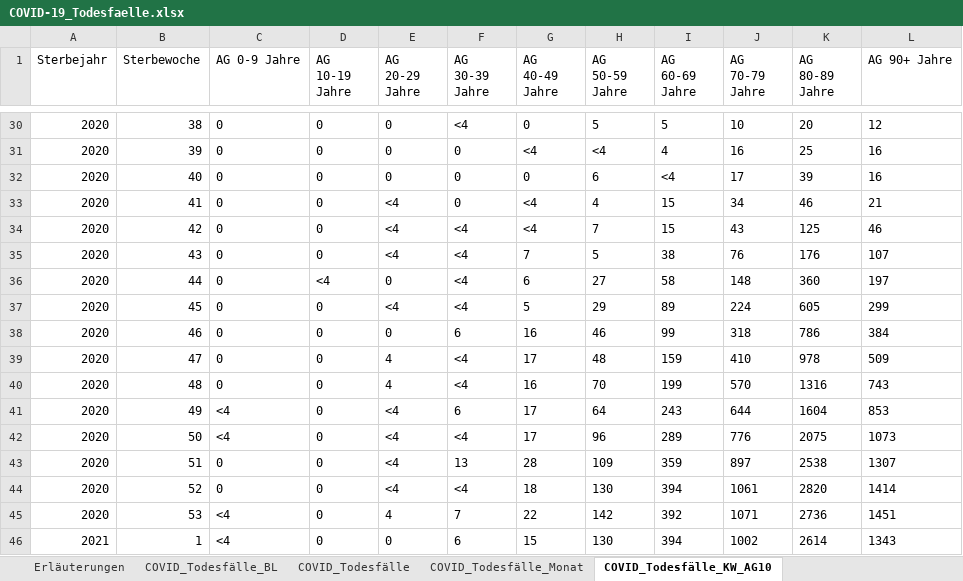
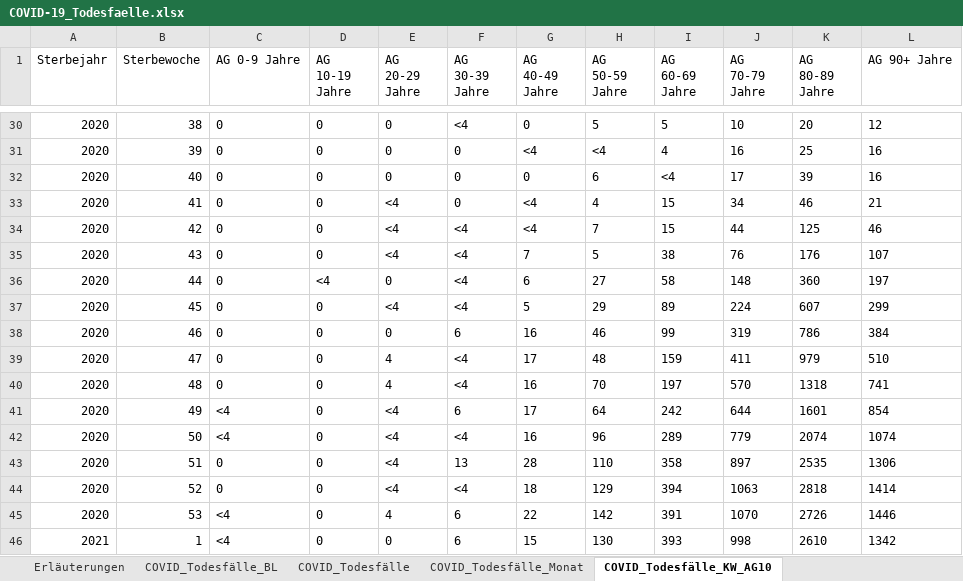
Before and after one commit to hodoi05/vaccinedata, an Excel workbook: data/source/COVID-19_Todesfaelle.xlsx, sheet COVID_Todesfälle_KW_AG10, drawn as a sheet; only a part is shown, gaps mark what is left out; values as stored, in another font and other column widths than the file's, no borders; the diff covers the shown part only; the diff names each change by its address in the sheet, - before the commit and + after, or states it on an @@ line.

```diff
--- a/data/source/COVID-19_Todesfaelle.xlsx (sheet COVID_Todesfälle_KW_AG10)
+++ b/data/source/COVID-19_Todesfaelle.xlsx (sheet COVID_Todesfälle_KW_AG10)
-J34 (AG 70-79 Jahre): 43
+J34 (AG 70-79 Jahre): 44
-K37 (AG 80-89 Jahre): 605
+K37 (AG 80-89 Jahre): 607
-J38 (AG 70-79 Jahre): 318
+J38 (AG 70-79 Jahre): 319
-J39 (AG 70-79 Jahre): 410
+J39 (AG 70-79 Jahre): 411
-K39 (AG 80-89 Jahre): 978
+K39 (AG 80-89 Jahre): 979
-L39 (AG 90+ Jahre): 509
+L39 (AG 90+ Jahre): 510
-I40 (AG 60-69 Jahre): 199
+I40 (AG 60-69 Jahre): 197
-K40 (AG 80-89 Jahre): 1316
+K40 (AG 80-89 Jahre): 1318
-L40 (AG 90+ Jahre): 743
+L40 (AG 90+ Jahre): 741
-I41 (AG 60-69 Jahre): 243
+I41 (AG 60-69 Jahre): 242
-K41 (AG 80-89 Jahre): 1604
+K41 (AG 80-89 Jahre): 1601
-L41 (AG 90+ Jahre): 853
+L41 (AG 90+ Jahre): 854
-G42 (AG 40-49 Jahre): 17
+G42 (AG 40-49 Jahre): 16
-J42 (AG 70-79 Jahre): 776
+J42 (AG 70-79 Jahre): 779
-K42 (AG 80-89 Jahre): 2075
+K42 (AG 80-89 Jahre): 2074
-L42 (AG 90+ Jahre): 1073
+L42 (AG 90+ Jahre): 1074
-H43 (AG 50-59 Jahre): 109
+H43 (AG 50-59 Jahre): 110
-I43 (AG 60-69 Jahre): 359
+I43 (AG 60-69 Jahre): 358
-K43 (AG 80-89 Jahre): 2538
+K43 (AG 80-89 Jahre): 2535
-L43 (AG 90+ Jahre): 1307
+L43 (AG 90+ Jahre): 1306
-H44 (AG 50-59 Jahre): 130
+H44 (AG 50-59 Jahre): 129
-J44 (AG 70-79 Jahre): 1061
+J44 (AG 70-79 Jahre): 1063
-K44 (AG 80-89 Jahre): 2820
+K44 (AG 80-89 Jahre): 2818
-F45 (AG 30-39 Jahre): 7
+F45 (AG 30-39 Jahre): 6
-I45 (AG 60-69 Jahre): 392
+I45 (AG 60-69 Jahre): 391
-J45 (AG 70-79 Jahre): 1071
+J45 (AG 70-79 Jahre): 1070
-K45 (AG 80-89 Jahre): 2736
+K45 (AG 80-89 Jahre): 2726
-L45 (AG 90+ Jahre): 1451
+L45 (AG 90+ Jahre): 1446
-I46 (AG 60-69 Jahre): 394
+I46 (AG 60-69 Jahre): 393
-J46 (AG 70-79 Jahre): 1002
+J46 (AG 70-79 Jahre): 998
-K46 (AG 80-89 Jahre): 2614
+K46 (AG 80-89 Jahre): 2610
-L46 (AG 90+ Jahre): 1343
+L46 (AG 90+ Jahre): 1342
```
Also changed, not shown: 1 added row and 93 edited cells elsewhere in this sheet, sheet COVID_Todesfälle_BL, sheet COVID_Todesfälle_KW_AG20_G, sheet COVID_Todesfälle, sheet COVID_Todesfälle_Monat, sheet Erläuterungen, 18 other files.
